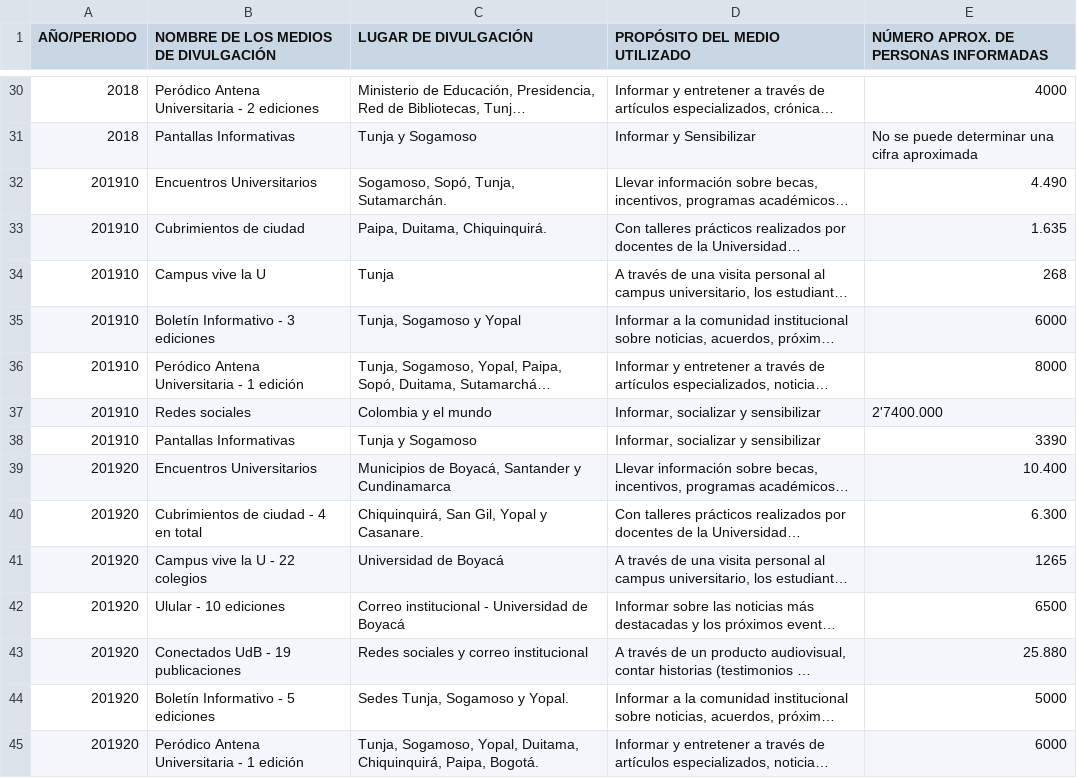
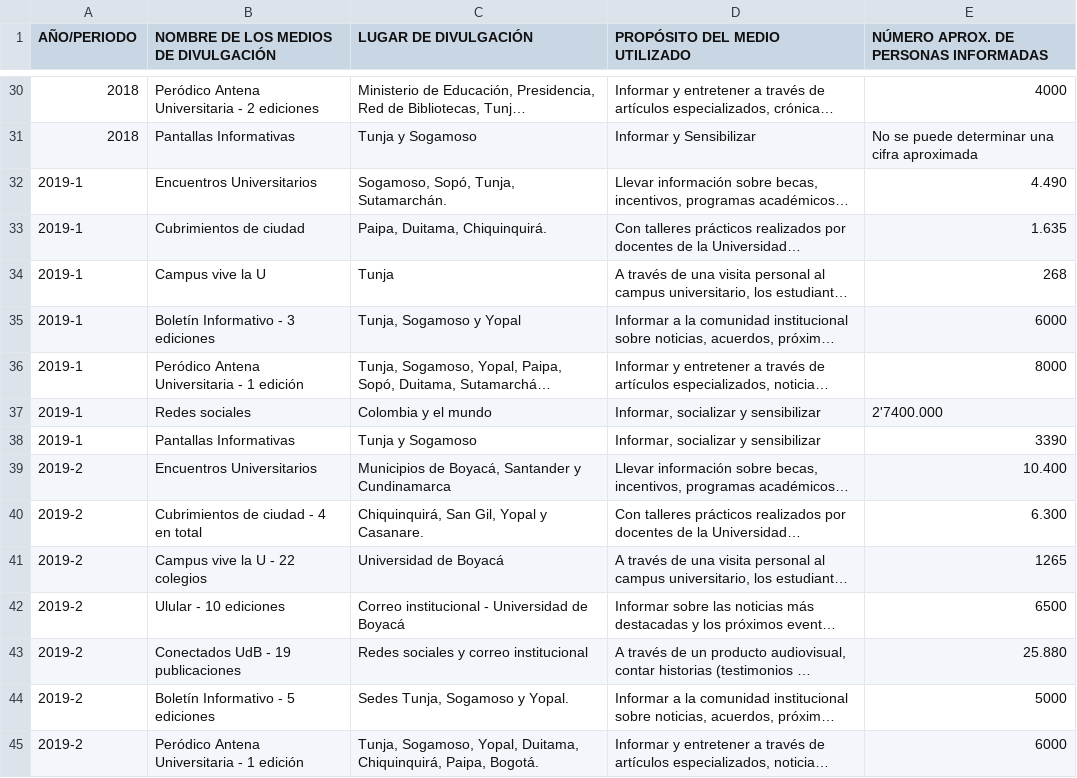
Before and after one commit to jadfost/Analitica-de-datos-Py, a CSV file: Datos/OCME/OCME 10-18.csv, drawn as a sheet; only a part is shown, gaps mark what is left out; long unchanged cells end in …; the diff covers the shown part only; the diff names each change by its address in the sheet, - before the commit and + after, or states it on an @@ line.

Commit message:
V1.3.4  - OCME done

```diff
--- a/Datos/OCME/OCME 10-18.csv
+++ b/Datos/OCME/OCME 10-18.csv
-A32:A38 (AÑO/PERIODO): 201910
+A32:A38 (AÑO/PERIODO): 2019-1
-A39:A45 (AÑO/PERIODO): 201920
+A39:A45 (AÑO/PERIODO): 2019-2
```
Also changed, not shown: 20 edited cells elsewhere in this file, 4 other files.
